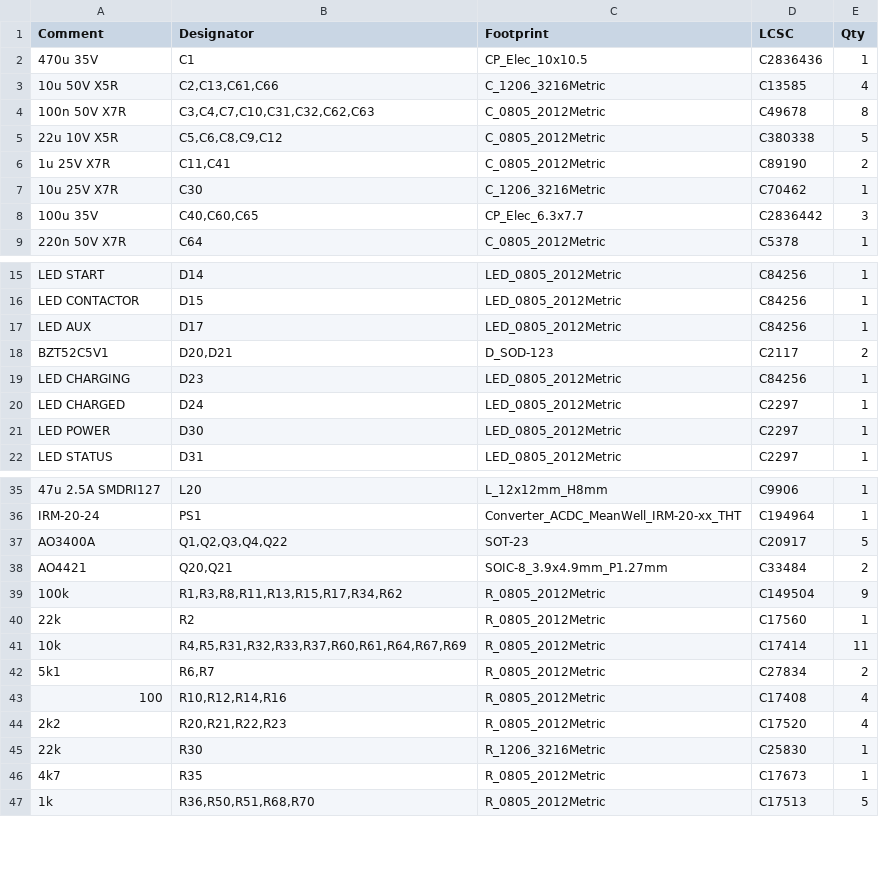
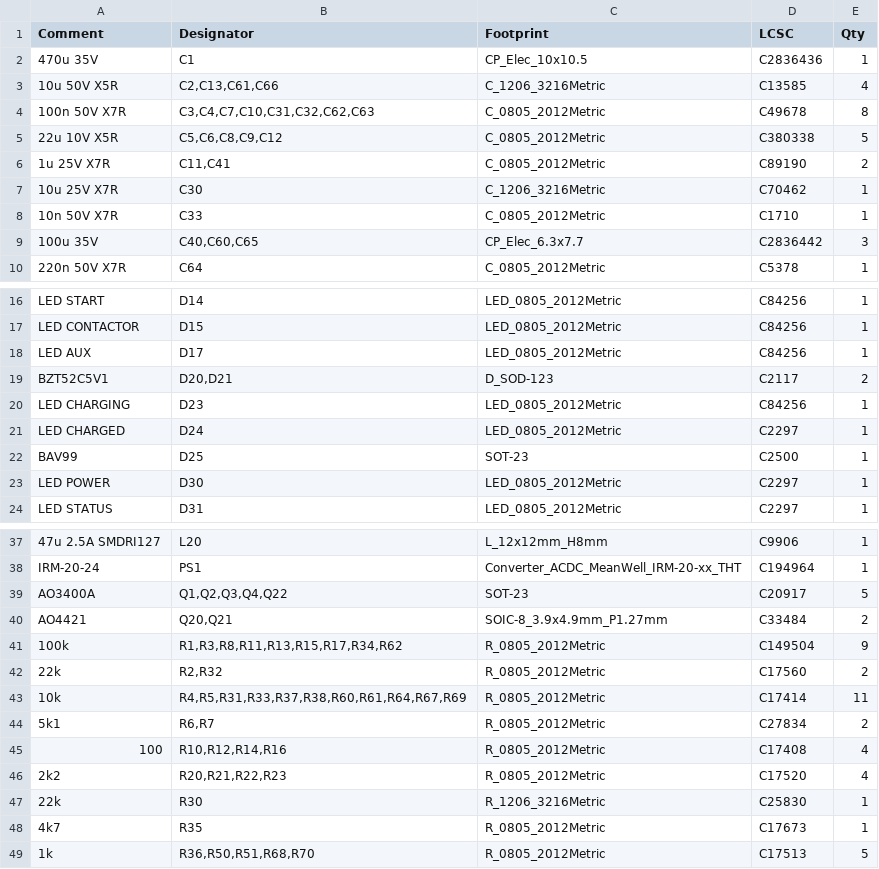
Before and after one commit to 4106677/pramac-pmd5050s-autostart, a CSV file: hardware/v6/pramac_v6_bom.csv, drawn as a sheet; only a part is shown, gaps mark what is left out.

```diff
--- a/hardware/v6/pramac_v6_bom.csv
+++ b/hardware/v6/pramac_v6_bom.csv
@@ -7,2 +7,3 @@ Comment,Designator,Footprint,LCSC,Qty
 10u 25V X7R,C30,C_1206_3216Metric,C70462,1
+10n 50V X7R,C33,C_0805_2012Metric,C1710,1
 100u 35V,"C40,C60,C65",CP_Elec_6.3x7.7,C2836442,3
@@ -20,2 +21,3 @@ LED CHARGING,D23,LED_0805_2012Metric,C84256,1
 LED CHARGED,D24,LED_0805_2012Metric,C2297,1
+BAV99,D25,SOT-23,C2500,1
 LED POWER,D30,LED_0805_2012Metric,C2297,1
@@ -39,4 +41,4 @@ AO4421,"Q20,Q21",SOIC-8_3.9x4.9mm_P1.27mm,C33484,2
 100k,"R1,R3,R8,R11,R13,R15,R17,R34,R62",R_0805_2012Metric,C149504,9
-22k,R2,R_0805_2012Metric,C17560,1
-10k,"R4,R5,R31,R32,R33,R37,R60,R61,R64,R67,R69",R_0805_2012Metric,C17414,11
+22k,"R2,R32",R_0805_2012Metric,C17560,2
+10k,"R4,R5,R31,R33,R37,R38,R60,R61,R64,R67,R69",R_0805_2012Metric,C17414,11
 5k1,"R6,R7",R_0805_2012Metric,C27834,2
```
Also changed, not shown: hardware/v6/pramac_v6_cpl.csv, 16 other files.
